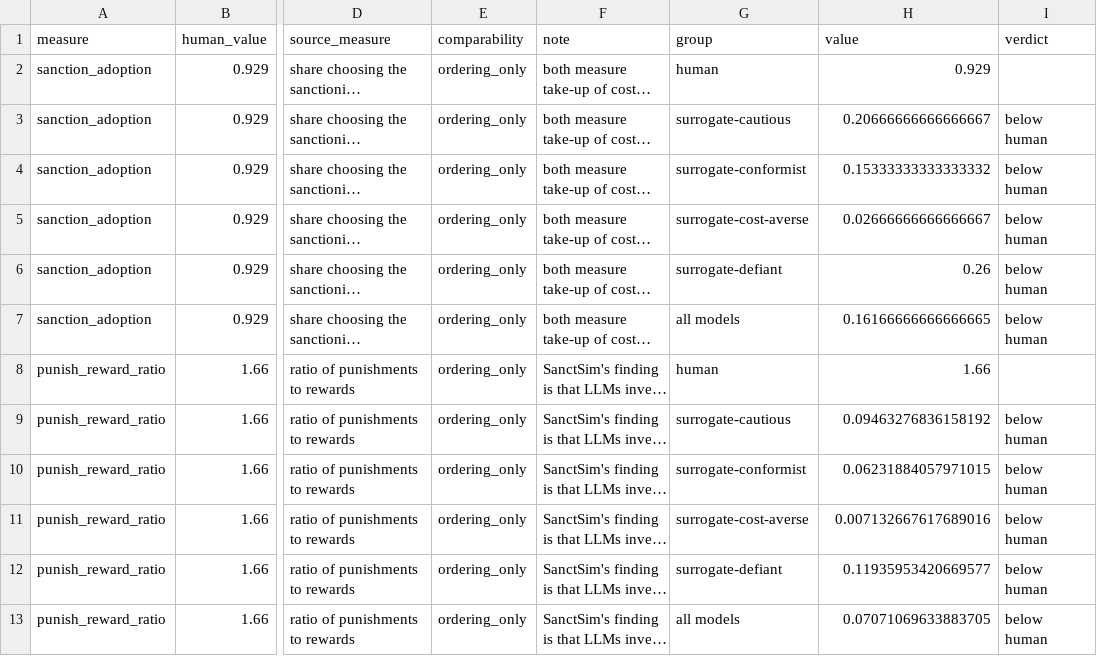
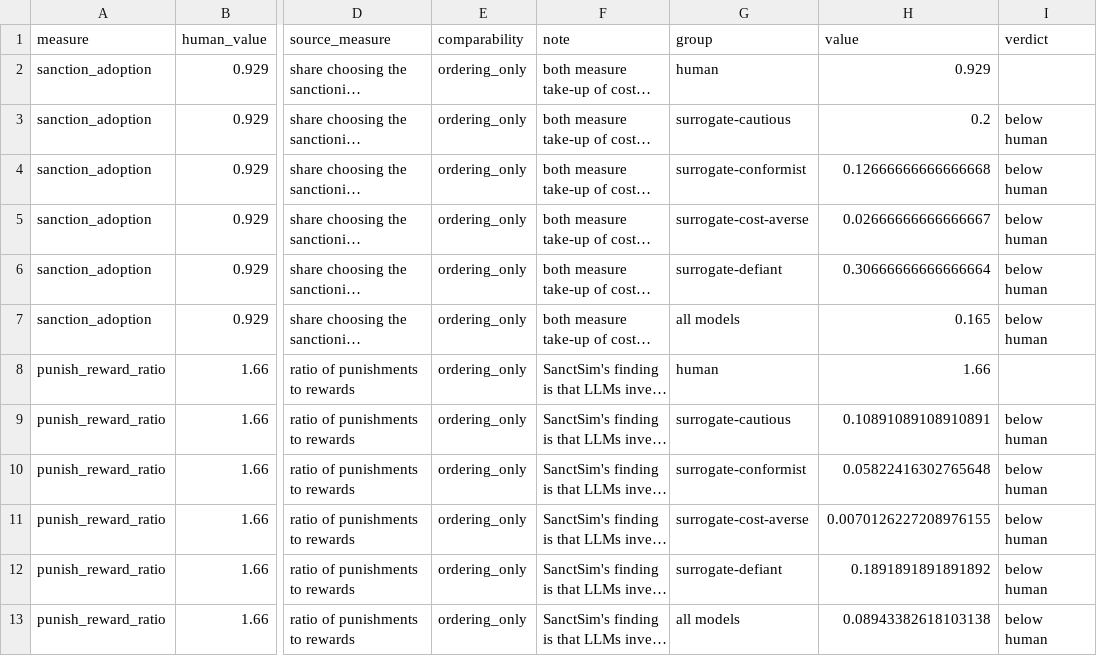
Before and after one commit to jihyungkim94/NudgeSim, a CSV file: runs/main/analysis/human_baseline.csv, drawn as a sheet; only a part is shown, gaps mark what is left out; long unchanged cells end in …; the diff names each change by its address in the sheet, - before the commit and + after, or states it on an @@ line.

```diff
--- a/runs/main/analysis/human_baseline.csv
+++ b/runs/main/analysis/human_baseline.csv
-H3 (value): 0.20666666666666667
+H3 (value): 0.2
-H4 (value): 0.15333333333333332
+H4 (value): 0.12666666666666668
-H6 (value): 0.26
+H6 (value): 0.30666666666666664
-H7 (value): 0.16166666666666665
+H7 (value): 0.165
-H9 (value): 0.09463276836158192
+H9 (value): 0.10891089108910891
-H10 (value): 0.06231884057971015
+H10 (value): 0.05822416302765648
-H11 (value): 0.007132667617689016
+H11 (value): 0.0070126227208976155
-H12 (value): 0.11935953420669577
+H12 (value): 0.1891891891891892
-H13 (value): 0.07071069633883705
+H13 (value): 0.08943382618103138
```
Also changed, not shown: runs/main/analysis/cell_means.csv, runs/main/analysis/factor_ates.csv, 19 other files.
